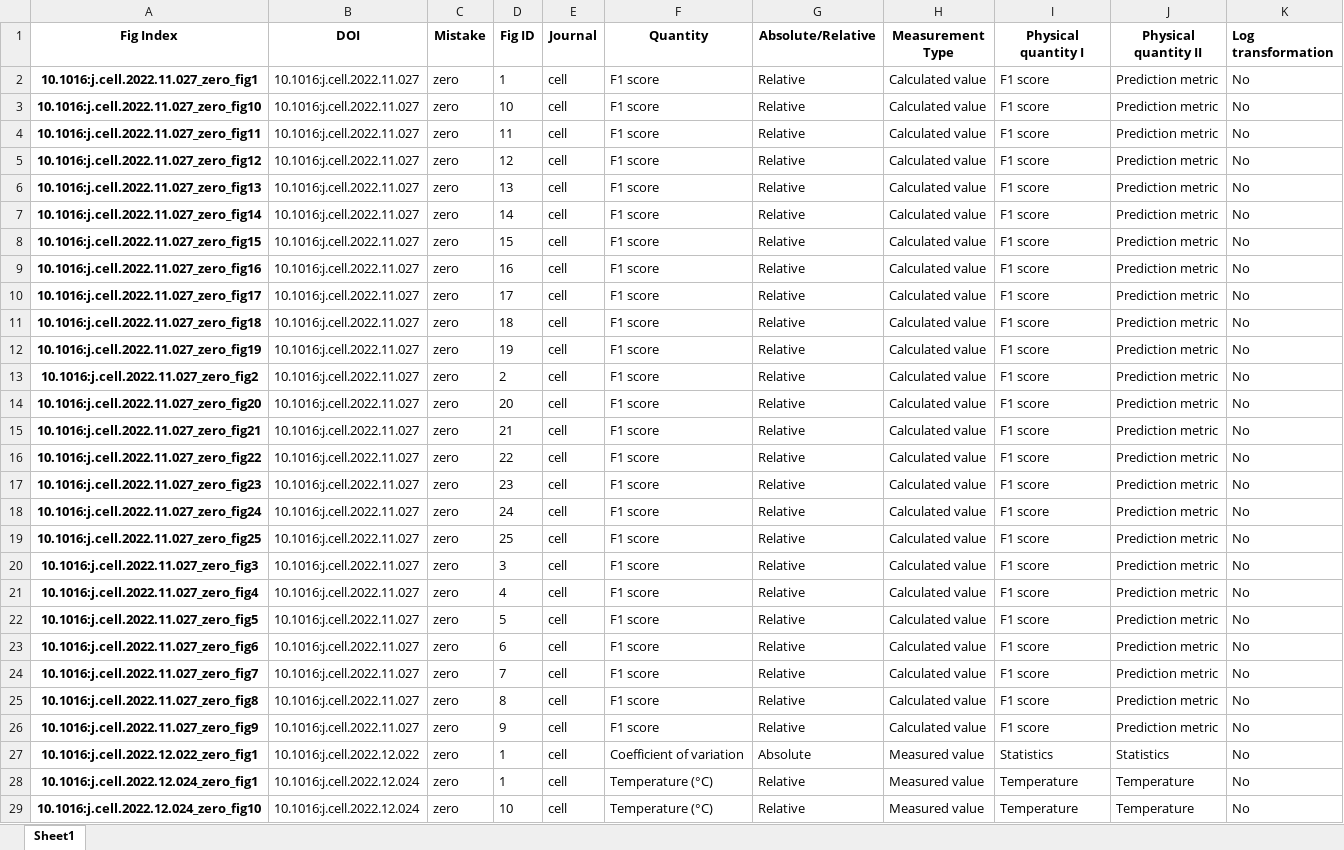
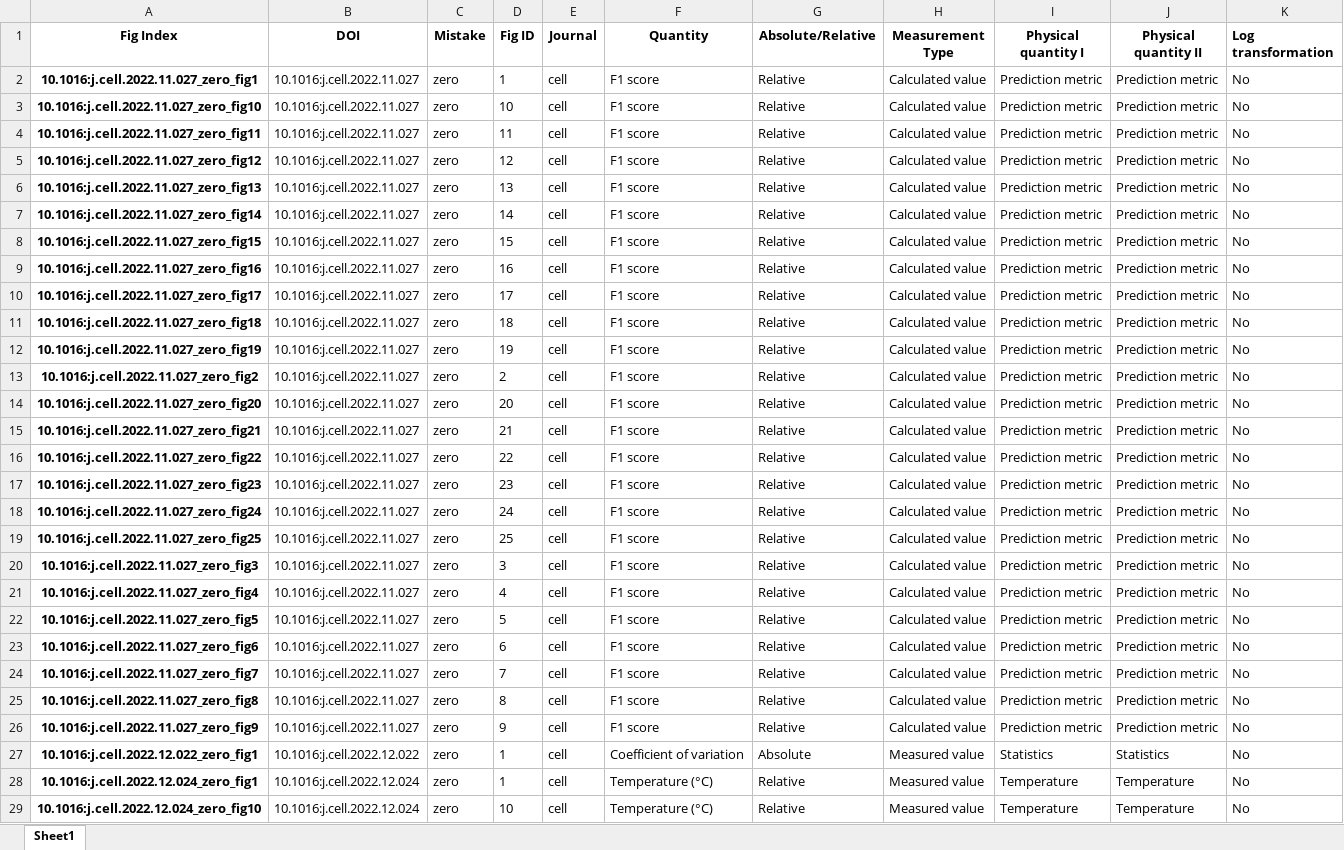
Before and after one commit to tengjuilin/misused-bar-graphs, an Excel workbook: data/misused_bar_graph_figures/cell/zero/annotation.xlsx, sheet Sheet1, drawn as a sheet; only a part is shown; values as stored, in another font and other column widths than the file's, no borders; the diff covers the shown part only; the diff names each change by its address in the sheet, - before the commit and + after, or states it on an @@ line.

```diff
--- a/data/misused_bar_graph_figures/cell/zero/annotation.xlsx (sheet Sheet1)
+++ b/data/misused_bar_graph_figures/cell/zero/annotation.xlsx (sheet Sheet1)
-I2:I26 (Physical quantity I): F1 score
+I2:I26 (Physical quantity I): Prediction metric
```
Also changed, not shown: 11 edited cells elsewhere in this sheet, data/misused_bar_graph_figures/acs_nano/log/annotation.xlsx, data/misused_bar_graph_figures/acs_nano/zero/annotation.xlsx, 24 other files.
